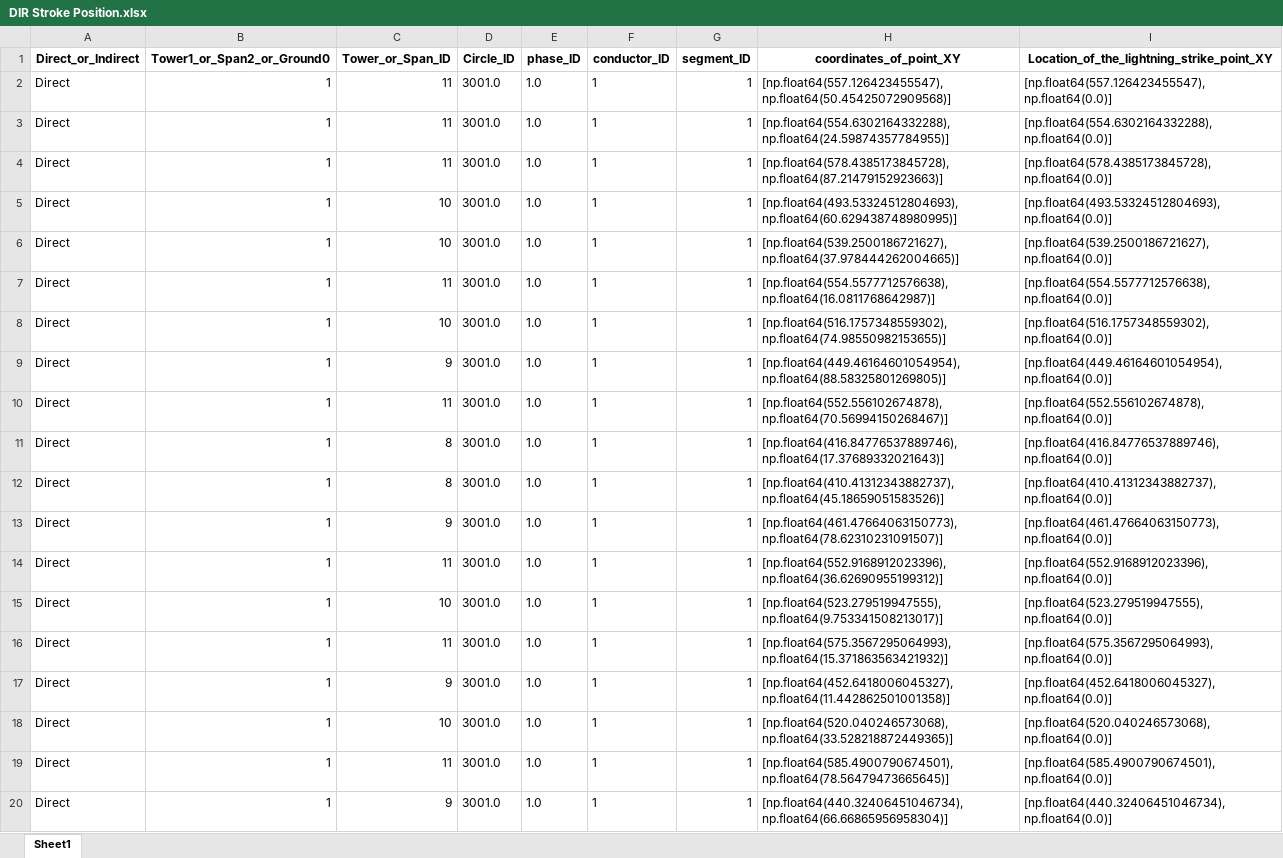
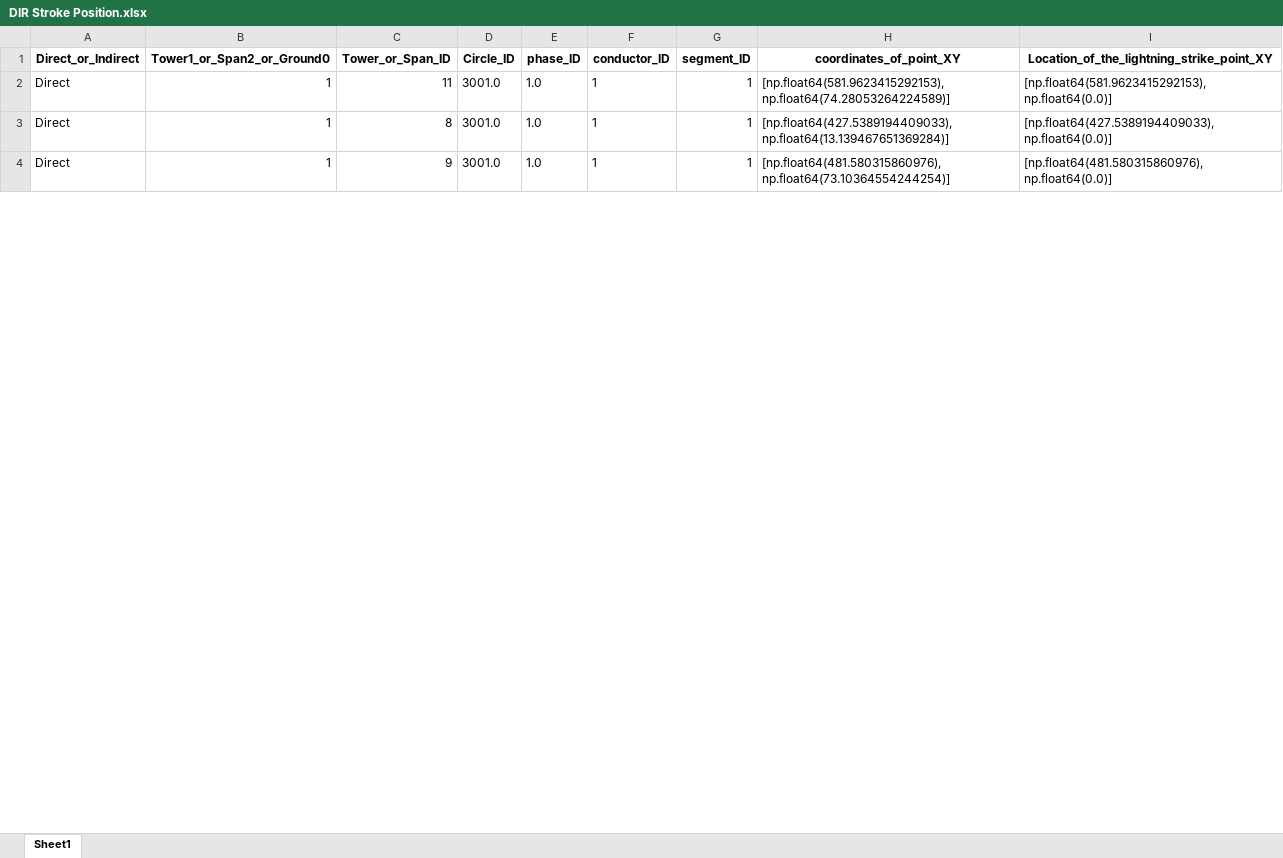
Before and after one commit to zoezhousy/ElectricPowerSystem, an Excel workbook: Data/output/DIR Stroke Position.xlsx, sheet Sheet1, drawn as a sheet; only a part is shown; values as stored, in another font and other column widths than the file's, no borders; removed rows and columns are numbered as before the commit, all else as after; the diff covers the shown part only; the diff names each change by its address in the sheet, - before the commit and + after, or states it on an @@ line.

```diff
--- a/Data/output/DIR Stroke Position.xlsx (sheet Sheet1)
+++ b/Data/output/DIR Stroke Position.xlsx (sheet Sheet1)
-row 2: Direct | 1 | 11 | 3001.0 | 1.0 | 1 | 1 | [np.float64(557.126423455547), np.float64(50.45425072909568)] | [np.float64(557.126423455547), np.float64(0.0)]
-H2 (coordinates_of_point_XY): [np.float64(554.6302164332288), np.float64(24.59874357784955)]
+H2 (coordinates_of_point_XY): [np.float64(581.9623415292153), np.float64(74.28053264224589)]
-I2: [np.float64(554.6302164332288), np.float64(0.0)]
+I2: [np.float64(581.9623415292153), np.float64(0.0)]
-row 4: Direct | 1 | 11 | 3001.0 | 1.0 | 1 | 1 | [np.float64(578.4385173845728), np.float64(87.21479152923663)] | [np.float64(578.4385173845728), np.float64(0.0)]
-row 5: Direct | 1 | 10 | 3001.0 | 1.0 | 1 | 1 | [np.float64(493.53324512804693), np.float64(60.629438748980995)] | [np.float64(493.53324512804693), np.float64(0.0)]
-row 6: Direct | 1 | 10 | 3001.0 | 1.0 | 1 | 1 | [np.float64(539.2500186721627), np.float64(37.978444262004665)] | [np.float64(539.2500186721627), np.float64(0.0)]
-row 7: Direct | 1 | 11 | 3001.0 | 1.0 | 1 | 1 | [np.float64(554.5577712576638), np.float64(16.0811768642987)] | [np.float64(554.5577712576638), np.float64(0.0)]
-row 8: Direct | 1 | 10 | 3001.0 | 1.0 | 1 | 1 | [np.float64(516.1757348559302), np.float64(74.98550982153655)] | [np.float64(516.1757348559302), np.float64(0.0)]
-row 9: Direct | 1 | 9 | 3001.0 | 1.0 | 1 | 1 | [np.float64(449.46164601054954), np.float64(88.58325801269805)] | [np.float64(449.46164601054954), np.float64(0.0)]
-row 10: Direct | 1 | 11 | 3001.0 | 1.0 | 1 | 1 | [np.float64(552.556102674878), np.float64(70.56994150268467)] | [np.float64(552.556102674878), np.float64(0.0)]
-row 11: Direct | 1 | 8 | 3001.0 | 1.0 | 1 | 1 | [np.float64(416.84776537889746), np.float64(17.37689332021643)] | [np.float64(416.84776537889746), np.float64(0.0)]
-H3 (coordinates_of_point_XY): [np.float64(410.41312343882737), np.float64(45.18659051583526)]
+H3 (coordinates_of_point_XY): [np.float64(427.5389194409033), np.float64(13.139467651369284)]
-I3: [np.float64(410.41312343882737), np.float64(0.0)]
+I3: [np.float64(427.5389194409033), np.float64(0.0)]
-row 13: Direct | 1 | 9 | 3001.0 | 1.0 | 1 | 1 | [np.float64(461.47664063150773), np.float64(78.62310231091507)] | [np.float64(461.47664063150773), np.float64(0.0)]
-row 14: Direct | 1 | 11 | 3001.0 | 1.0 | 1 | 1 | [np.float64(552.9168912023396), np.float64(36.62690955199312)] | [np.float64(552.9168912023396), np.float64(0.0)]
-row 15: Direct | 1 | 10 | 3001.0 | 1.0 | 1 | 1 | [np.float64(523.279519947555), np.float64(9.753341508213017)] | [np.float64(523.279519947555), np.float64(0.0)]
-row 16: Direct | 1 | 11 | 3001.0 | 1.0 | 1 | 1 | [np.float64(575.3567295064993), np.float64(15.371863563421932)] | [np.float64(575.3567295064993), np.float64(0.0)]
-H4 (coordinates_of_point_XY): [np.float64(452.6418006045327), np.float64(11.442862501001358)]
+H4 (coordinates_of_point_XY): [np.float64(481.580315860976), np.float64(73.10364554244254)]
-I4: [np.float64(452.6418006045327), np.float64(0.0)]
+I4: [np.float64(481.580315860976), np.float64(0.0)]
-row 18: Direct | 1 | 10 | 3001.0 | 1.0 | 1 | 1 | [np.float64(520.040246573068), np.float64(33.528218872449365)] | [np.float64(520.040246573068), np.float64(0.0)]
-row 19: Direct | 1 | 11 | 3001.0 | 1.0 | 1 | 1 | [np.float64(585.4900790674501), np.float64(78.56479473665645)] | [np.float64(585.4900790674501), np.float64(0.0)]
-row 20: Direct | 1 | 9 | 3001.0 | 1.0 | 1 | 1 | [np.float64(440.32406451046734), np.float64(66.66865956958304)] | [np.float64(440.32406451046734), np.float64(0.0)]
```
Also changed, not shown: 68 removed rows and 18 edited cells elsewhere in this sheet, Data/output/DIR Current Waveform CIGRE.xlsx, Data/output/LGT Zone Boundary.xlsx, 11 other files.
